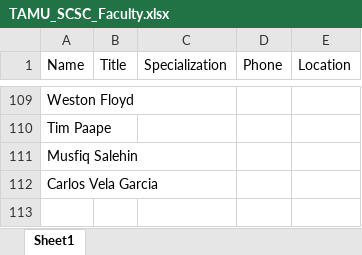
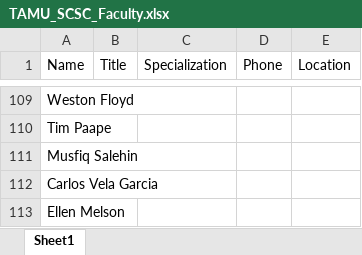
Before and after one commit to srivarenya01/SCSC_PostDoc_Info, an Excel workbook: TAMU_SCSC_Faculty.xlsx, sheet Sheet1, drawn as a sheet; only a part is shown, gaps mark what is left out; values as stored, in another font and other column widths than the file's, no borders; the diff names each change by its address in the sheet, - before the commit and + after, or states it on an @@ line.

```diff
--- a/TAMU_SCSC_Faculty.xlsx (sheet Sheet1)
+++ b/TAMU_SCSC_Faculty.xlsx (sheet Sheet1)
+row 113: Ellen Melson
```
Also changed, not shown: 1 other file.
